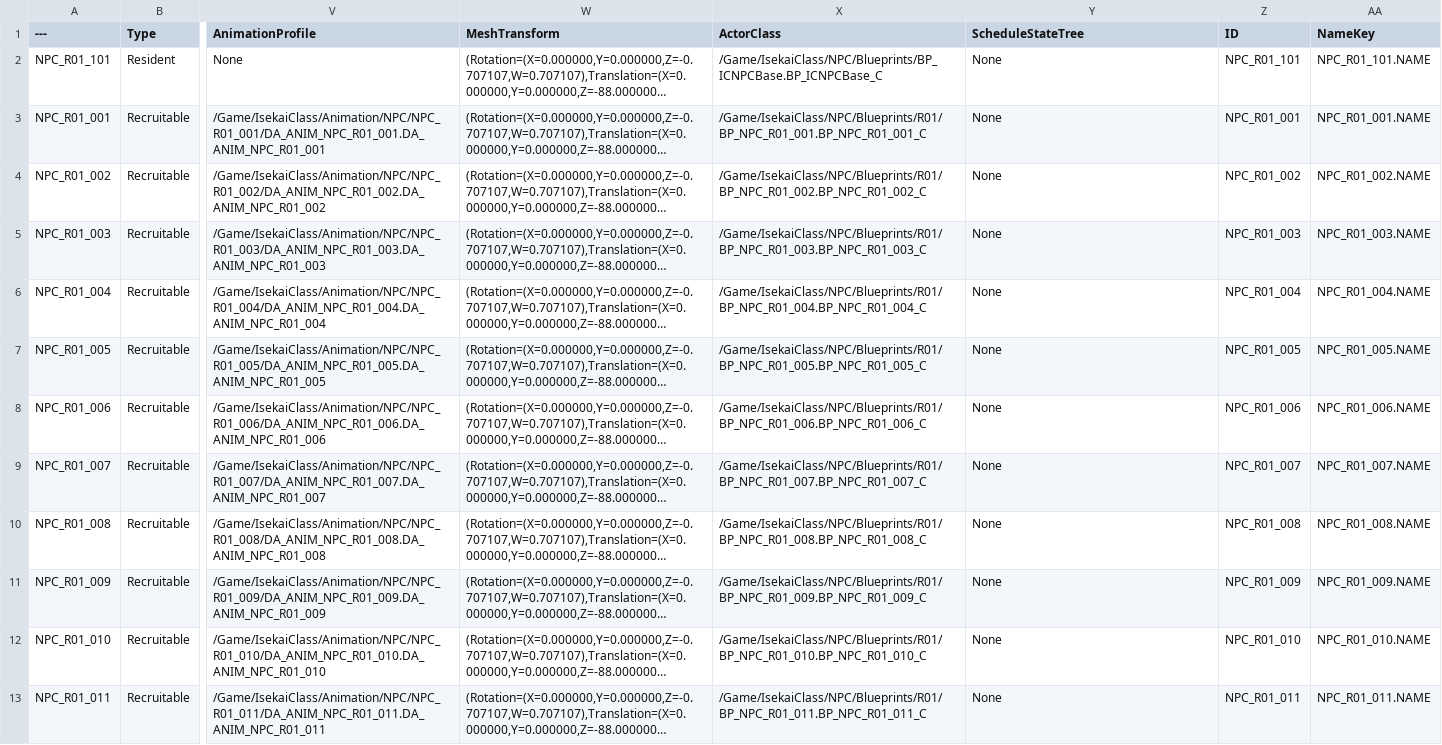
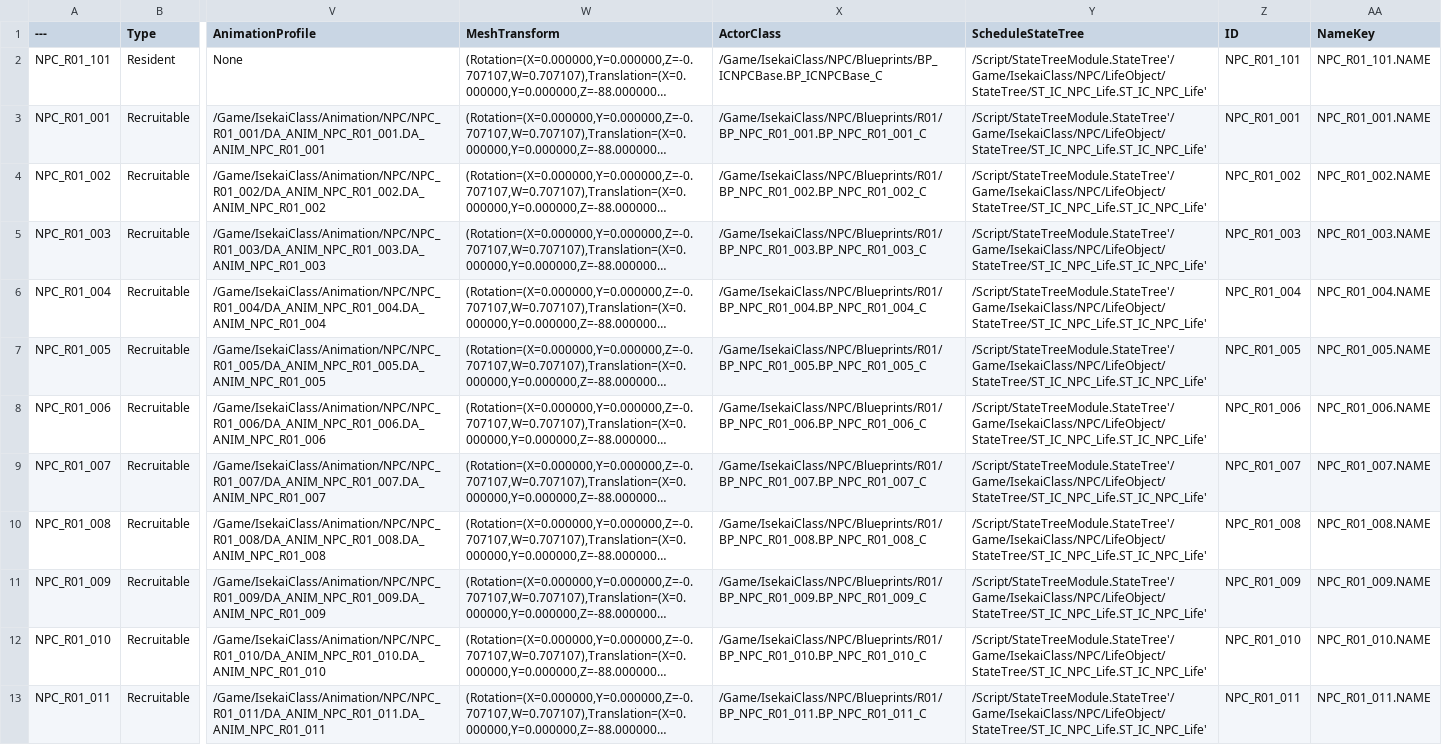
Before and after one commit to NBcampUnrealTrack/9th-Team6-Final-Project, a CSV file: Data/NPC/DT_IC_NPC.csv, drawn as a sheet; only a part is shown, gaps mark what is left out; long unchanged cells end in …; the diff names each change by its address in the sheet, - before the commit and + after, or states it on an @@ line.

```diff
--- a/Data/NPC/DT_IC_NPC.csv
+++ b/Data/NPC/DT_IC_NPC.csv
-Y2:Y13 (ScheduleStateTree): None
+Y2:Y13 (ScheduleStateTree): /Script/StateTreeModule.StateTree'/Game/IsekaiClass/NPC/LifeObject/StateTree/ST_IC_NPC_Life.ST_IC_NPC_Life'
```
Also changed, not shown: Data/NPC/DT_IC_Schedule.csv, 31 other files.
